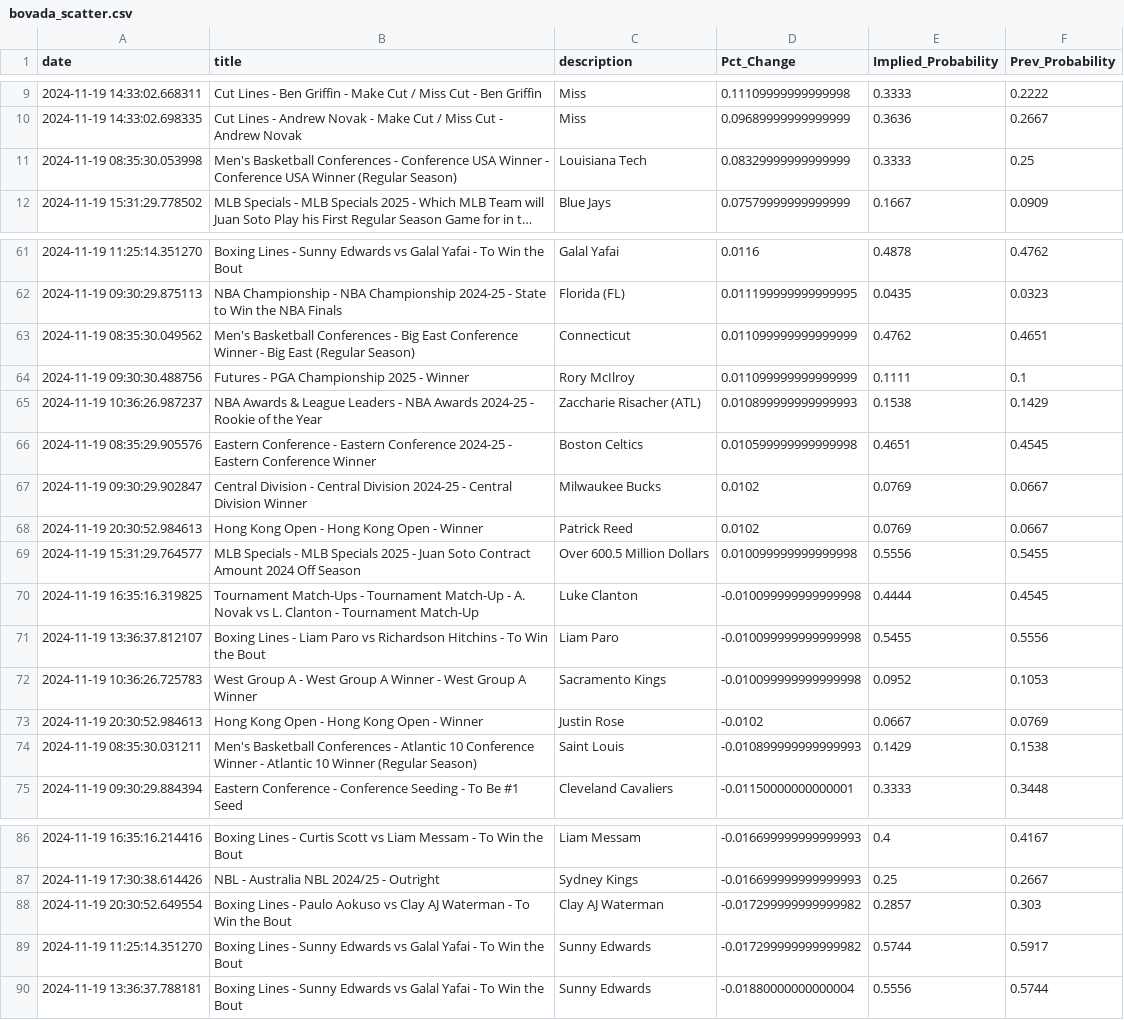
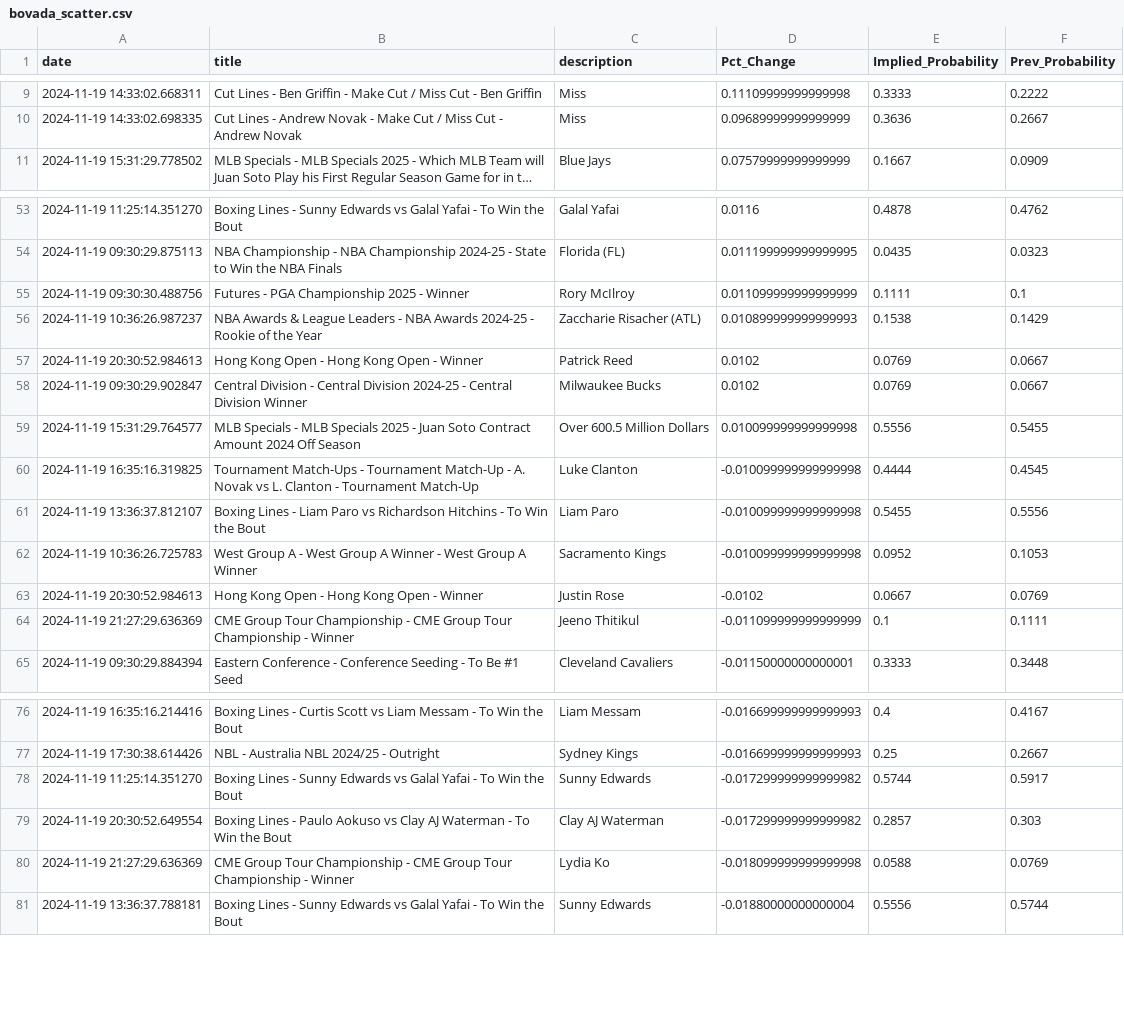
Before and after one commit to aaroncolesmith/data_load, a CSV file: data/bovada_scatter.csv, drawn as a sheet; only a part is shown, gaps mark what is left out; long unchanged cells end in …; removed rows and columns are numbered as before the commit, all else as after; the diff covers the shown part only; the diff names each change by its address in the sheet, - before the commit and + after, or states it on an @@ line.

```diff
--- a/data/bovada_scatter.csv
+++ b/data/bovada_scatter.csv
-row 11: 2024-11-19 08:35:30.053998 | Men's Basketball Conferences - Conference USA Winner - Conference USA Winner (Regular Season) | Louisiana Tech | 0.08329999999999999 | 0.3333 | 0.25
-row 63: 2024-11-19 08:35:30.049562 | Men's Basketball Conferences - Big East Conference Winner - Big East (Regular Season) | Connecticut | 0.011099999999999999 | 0.4762 | 0.4651
-row 66: 2024-11-19 08:35:29.905576 | Eastern Conference - Eastern Conference 2024-25 - Eastern Conference Winner | Boston Celtics | 0.010599999999999998 | 0.4651 | 0.4545
@@ row 68 moved to row 57: 2024-11-19 20:30:52.984613 @@
-row 74: 2024-11-19 08:35:30.031211 | Men's Basketball Conferences - Atlantic 10 Conference Winner - Atlantic 10 Winner (Regular Season) | Saint Louis | -0.010899999999999993 | 0.1429 | 0.1538
+row 64: 2024-11-19 21:27:29.636369 | CME Group Tour Championship - CME Group Tour Championship - Winner | Jeeno Thitikul | -0.011099999999999999 | 0.1 | 0.1111
@@ row 89 moved to row 78: 2024-11-19 11:25:14.351270 @@
+row 80: 2024-11-19 21:27:29.636369 | CME Group Tour Championship - CME Group Tour Championship - Winner | Lydia Ko | -0.018099999999999998 | 0.0588 | 0.0769
```
Also changed, not shown: 1 added row, 8 removed rows and 2 moved rows elsewhere in this file, 1 other file.
